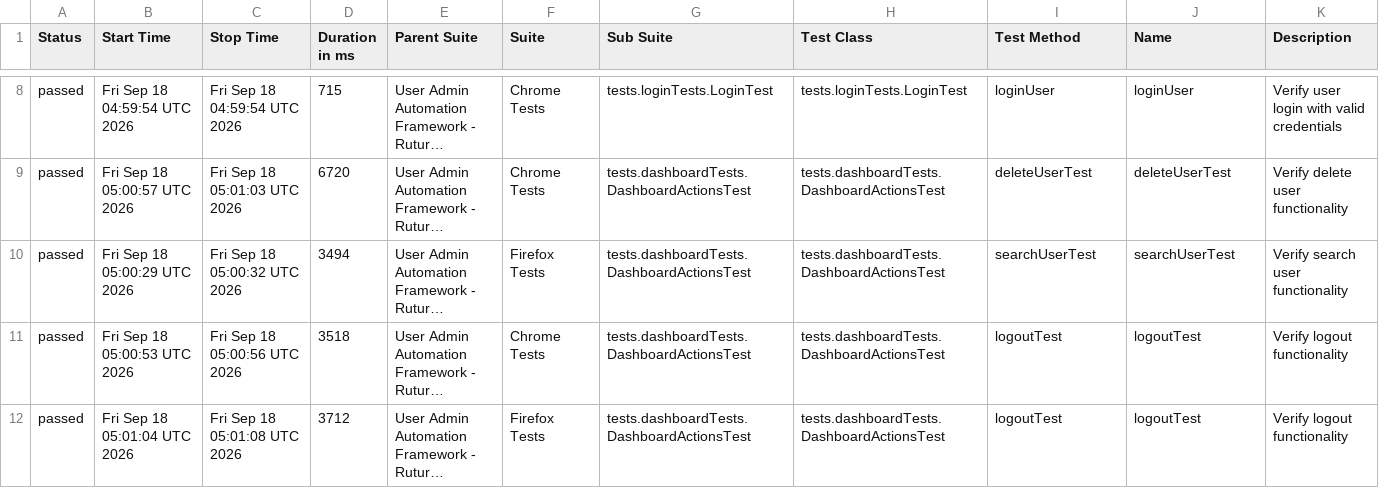
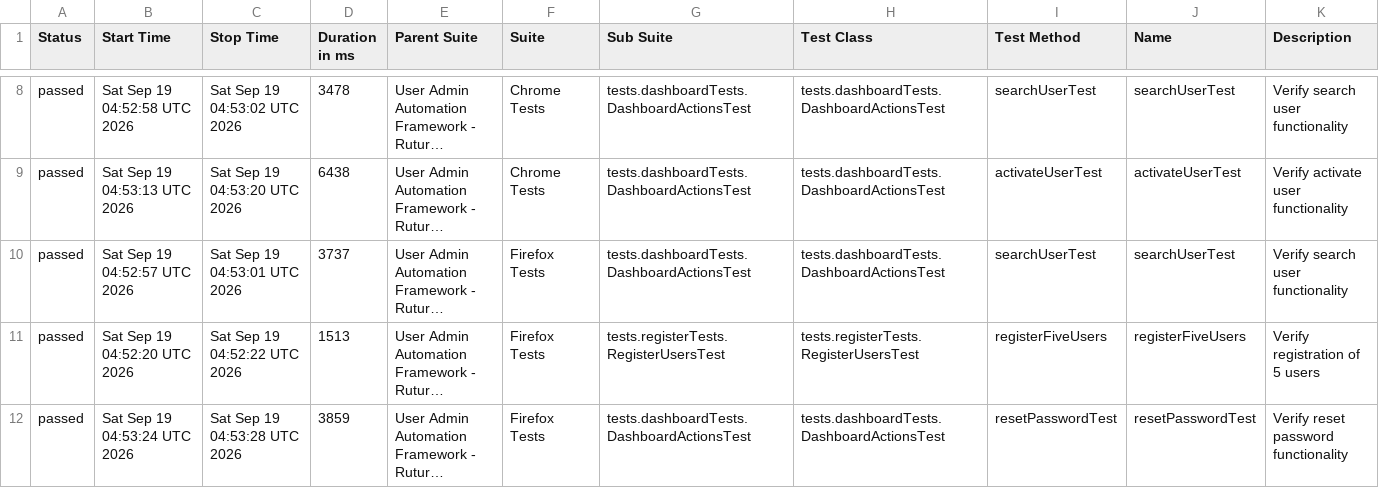
Before and after one commit to Ruturaj0861/user-admin-automation, a CSV file: data/suites.csv, drawn as a sheet; only a part is shown, gaps mark what is left out; long unchanged cells end in …; the diff covers the shown part only; the diff names each change by its address in the sheet, - before the commit and + after, or states it on an @@ line.

```diff
--- a/data/suites.csv
+++ b/data/suites.csv
-B8 (Start Time): Fri Sep 18 04:59:54 UTC 2026
+B8 (Start Time): Sat Sep 19 04:52:58 UTC 2026
-C8 (Stop Time): Fri Sep 18 04:59:54 UTC 2026
+C8 (Stop Time): Sat Sep 19 04:53:02 UTC 2026
-D8 (Duration in ms): 715
+D8 (Duration in ms): 3478
-G8 (Sub Suite): tests.loginTests.LoginTest
+G8 (Sub Suite): tests.dashboardTests.DashboardActionsTest
-H8 (Test Class): tests.loginTests.LoginTest
+H8 (Test Class): tests.dashboardTests.DashboardActionsTest
-I8 (Test Method): loginUser
+I8 (Test Method): searchUserTest
-J8 (Name): loginUser
+J8 (Name): searchUserTest
-K8 (Description): Verify user login with valid credentials
+K8 (Description): Verify search user functionality
-B9 (Start Time): Fri Sep 18 05:00:57 UTC 2026
+B9 (Start Time): Sat Sep 19 04:53:13 UTC 2026
-C9 (Stop Time): Fri Sep 18 05:01:03 UTC 2026
+C9 (Stop Time): Sat Sep 19 04:53:20 UTC 2026
-D9 (Duration in ms): 6720
+D9 (Duration in ms): 6438
-I9 (Test Method): deleteUserTest
+I9 (Test Method): activateUserTest
-J9 (Name): deleteUserTest
+J9 (Name): activateUserTest
-K9 (Description): Verify delete user functionality
+K9 (Description): Verify activate user functionality
-B10 (Start Time): Fri Sep 18 05:00:29 UTC 2026
+B10 (Start Time): Sat Sep 19 04:52:57 UTC 2026
-C10 (Stop Time): Fri Sep 18 05:00:32 UTC 2026
+C10 (Stop Time): Sat Sep 19 04:53:01 UTC 2026
-D10 (Duration in ms): 3494
+D10 (Duration in ms): 3737
-B11 (Start Time): Fri Sep 18 05:00:53 UTC 2026
+B11 (Start Time): Sat Sep 19 04:52:20 UTC 2026
-C11 (Stop Time): Fri Sep 18 05:00:56 UTC 2026
+C11 (Stop Time): Sat Sep 19 04:52:22 UTC 2026
-D11 (Duration in ms): 3518
+D11 (Duration in ms): 1513
-F11 (Suite): Chrome Tests
+F11 (Suite): Firefox Tests
-G11 (Sub Suite): tests.dashboardTests.DashboardActionsTest
+G11 (Sub Suite): tests.registerTests.RegisterUsersTest
-H11 (Test Class): tests.dashboardTests.DashboardActionsTest
+H11 (Test Class): tests.registerTests.RegisterUsersTest
-I11 (Test Method): logoutTest
+I11 (Test Method): registerFiveUsers
-J11 (Name): logoutTest
+J11 (Name): registerFiveUsers
-K11 (Description): Verify logout functionality
+K11 (Description): Verify registration of 5 users
-B12 (Start Time): Fri Sep 18 05:01:04 UTC 2026
+B12 (Start Time): Sat Sep 19 04:53:24 UTC 2026
-C12 (Stop Time): Fri Sep 18 05:01:08 UTC 2026
+C12 (Stop Time): Sat Sep 19 04:53:28 UTC 2026
-D12 (Duration in ms): 3712
+D12 (Duration in ms): 3859
-I12 (Test Method): logoutTest
+I12 (Test Method): resetPasswordTest
-J12 (Name): logoutTest
+J12 (Name): resetPasswordTest
-K12 (Description): Verify logout functionality
+K12 (Description): Verify reset password functionality
```
Also changed, not shown: 2 added rows, 2 removed rows and 73 edited cells elsewhere in this file, 55 other files.
